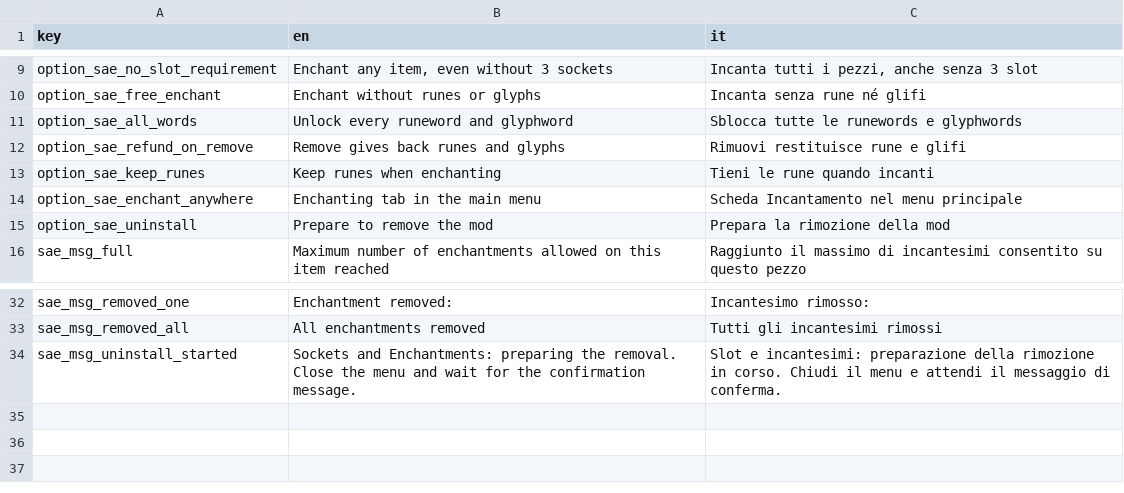
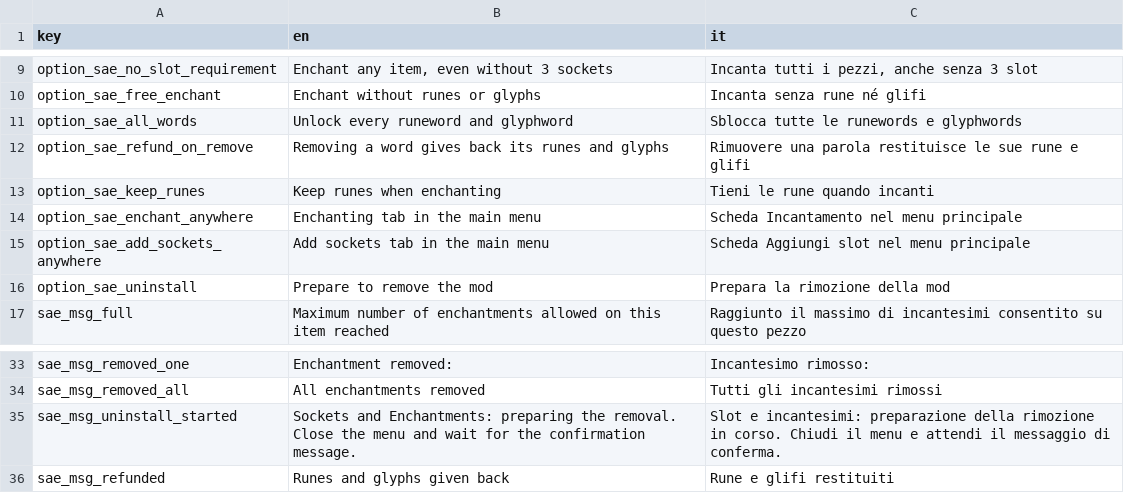
Before and after one commit to Plotinium/witcher3-sockets-and-enchantments, a TSV file: src/strings.tsv, drawn as a sheet; only a part is shown, gaps mark what is left out.

Commit message:
Refresh ingredient counts after a refund; add an optional Add sockets tab
Removing a word with the refund cheat gave the runes back but the panel kept showing the old
counts, so the refund looked missing. The panel now rebuilds its lists and says what came back.
A new switch adds the blacksmith's Add sockets panel to the main menu, using the player's own
inventory as the shop and charging the usual price.

```diff
--- a/src/strings.tsv
+++ b/src/strings.tsv
@@ -11,5 +11,6 @@ option_sae_free_enchant	Enchant without runes or glyphs	Incanta senza rune né g
 option_sae_all_words	Unlock every runeword and glyphword	Sblocca tutte le runewords e glyphwords
-option_sae_refund_on_remove	Remove gives back runes and glyphs	Rimuovi restituisce rune e glifi
+option_sae_refund_on_remove	Removing a word gives back its runes and glyphs	Rimuovere una parola restituisce le sue rune e glifi
 option_sae_keep_runes	Keep runes when enchanting	Tieni le rune quando incanti
 option_sae_enchant_anywhere	Enchanting tab in the main menu	Scheda Incantamento nel menu principale
+option_sae_add_sockets_anywhere	Add sockets tab in the main menu	Scheda Aggiungi slot nel menu principale
 option_sae_uninstall	Prepare to remove the mod	Prepara la rimozione della mod
@@ -34 +35,2 @@ sae_msg_removed_all	All enchantments removed	Tutti gli incantesimi rimossi
 sae_msg_uninstall_started	Sockets and Enchantments: preparing the removal. Close the menu and wait for the confirmation message.	Slot e incantesimi: preparazione della rimozione in corso. Chiudi il menu e attendi il messaggio di conferma.
+sae_msg_refunded	Runes and glyphs given back	Rune e glifi restituiti
```
Also changed, not shown: 6 other files.
